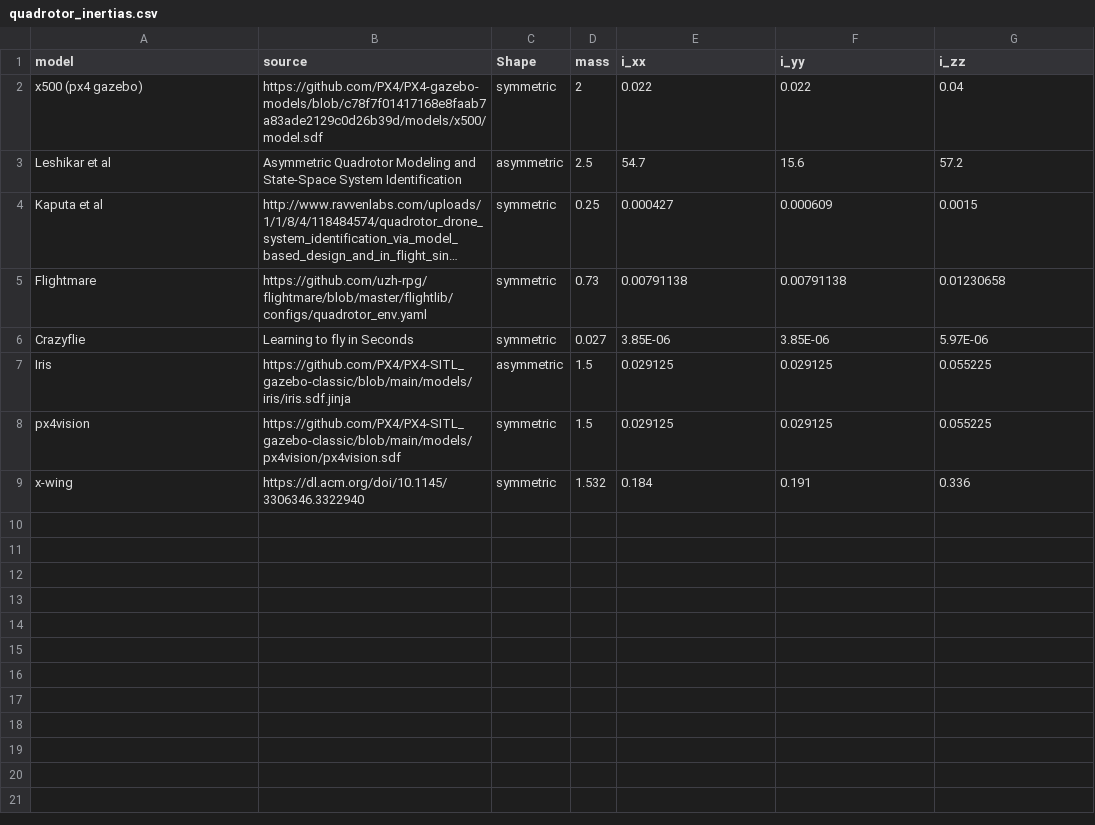
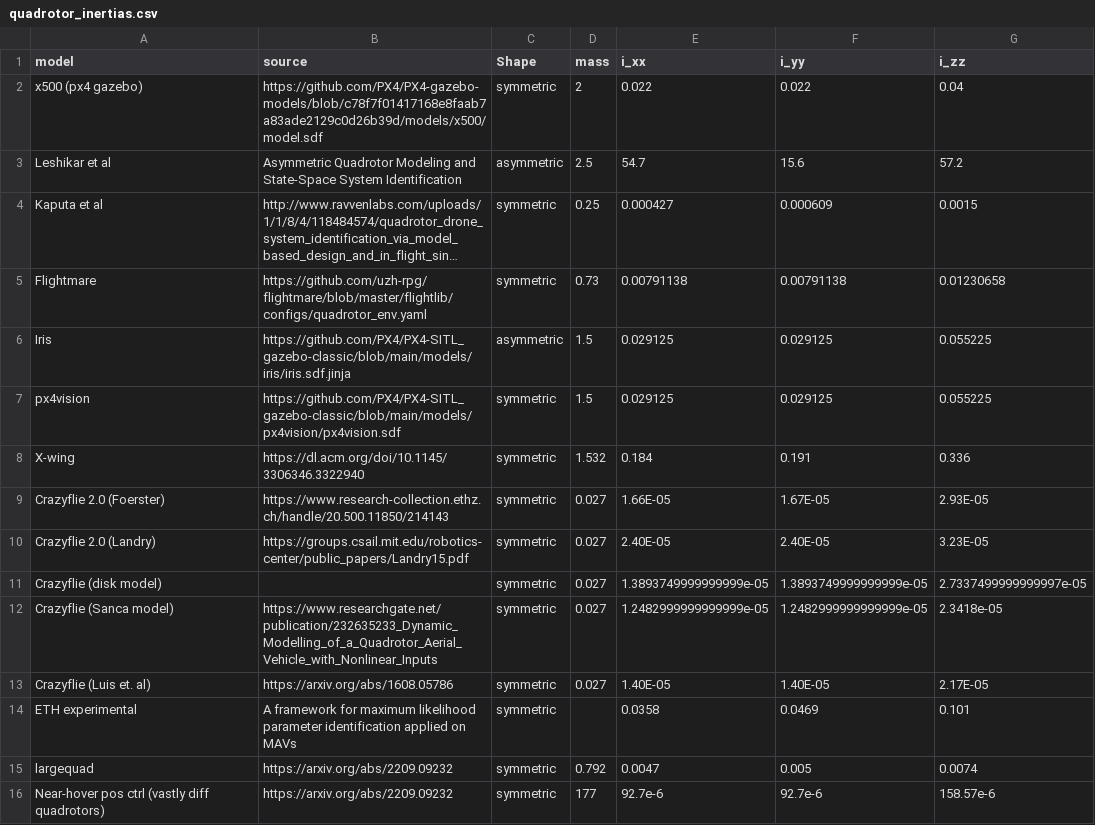
Before and after one commit to rl-tools/px4, a CSV file: sysid/quadrotor_inertias.csv, drawn as a sheet; long unchanged cells end in …; removed rows and columns are numbered as before the commit, all else as after; the diff names each change by its address in the sheet, - before the commit and + after, or states it on an @@ line.

Commit message:
adding quadrotor inertias

```diff
--- a/sysid/quadrotor_inertias.csv
+++ b/sysid/quadrotor_inertias.csv
-row 6: Crazyflie | Learning to fly in Seconds | symmetric | 0.027 | 3.85E-06 | 3.85E-06 | 5.97E-06
-A8 (model): x-wing
+A8 (model): X-wing
+row 9: Crazyflie 2.0 (Foerster) | https://www.research-collection.ethz.ch/handle/20.500.11850/214143 | symmetric | 0.027 | 1.66E-05 | 1.67E-05 | 2.93E-05
+row 10: Crazyflie 2.0 (Landry) | https://groups.csail.mit.edu/robotics-center/public_papers/Landry15.pdf | symmetric | 0.027 | 2.40E-05 | 2.40E-05 | 3.23E-05
+row 11: Crazyflie (disk model) |  | symmetric | 0.027 | 1.3893749999999999e-05 | 1.3893749999999999e-05 | 2.7337499999999997e-05
+row 12: Crazyflie (Sanca model) | https://www.researchgate.net/publication/232635233_Dynamic_Modelling_of_a_Quadrotor_Aerial_Vehicle_with_Nonlinear_Inputs | symmetric | 0.027 | 1.2482999999999999e-05 | 1.2482999999999999e-05 | 2.3418e-05
+row 13: Crazyflie (Luis et. al) | https://arxiv.org/abs/1608.05786 | symmetric | 0.027 | 1.40E-05 | 1.40E-05 | 2.17E-05
+row 14: ETH experimental | A framework for maximum likelihood parameter identification applied on MAVs | symmetric |  | 0.0358 | 0.0469 | 0.101
+row 15: largequad | https://arxiv.org/abs/2209.09232 | symmetric | 0.792 | 0.0047 | 0.005 | 0.0074
+row 16: Near-hover pos ctrl (vastly diff quadrotors) | https://arxiv.org/abs/2209.09232 | symmetric | 177 | 92.7e-6 | 92.7e-6 | 158.57e-6
```
